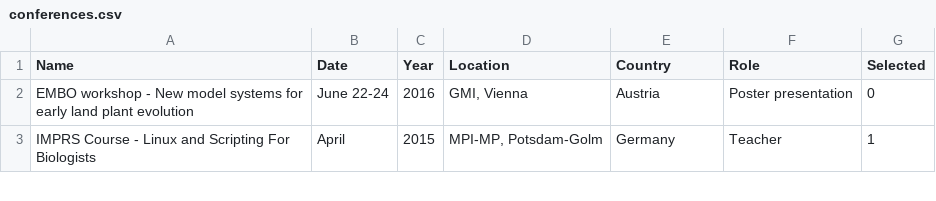
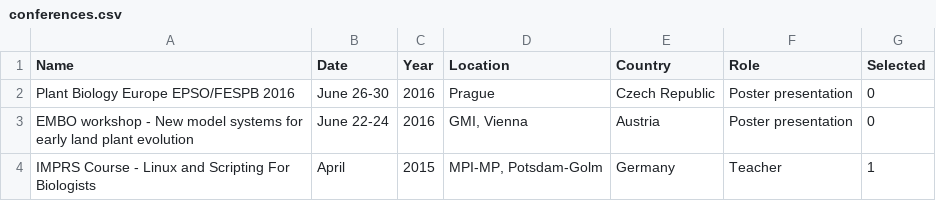
Before and after one commit to sepro/resume-pre2020, a CSV file: _data/conferences.csv, drawn as a sheet; only a part is shown.

Commit message:
added EPSO conf

```diff
--- a/_data/conferences.csv
+++ b/_data/conferences.csv
@@ -1,2 +1,3 @@
 Name,Date,Year,Location,Country,Role,Selected
+Plant Biology Europe EPSO/FESPB 2016,June 26-30,2016,Prague,Czech Republic,Poster presentation,0
 EMBO workshop - New model systems for early land plant evolution,June 22-24,2016,"GMI, Vienna",Austria,Poster presentation,0
```
